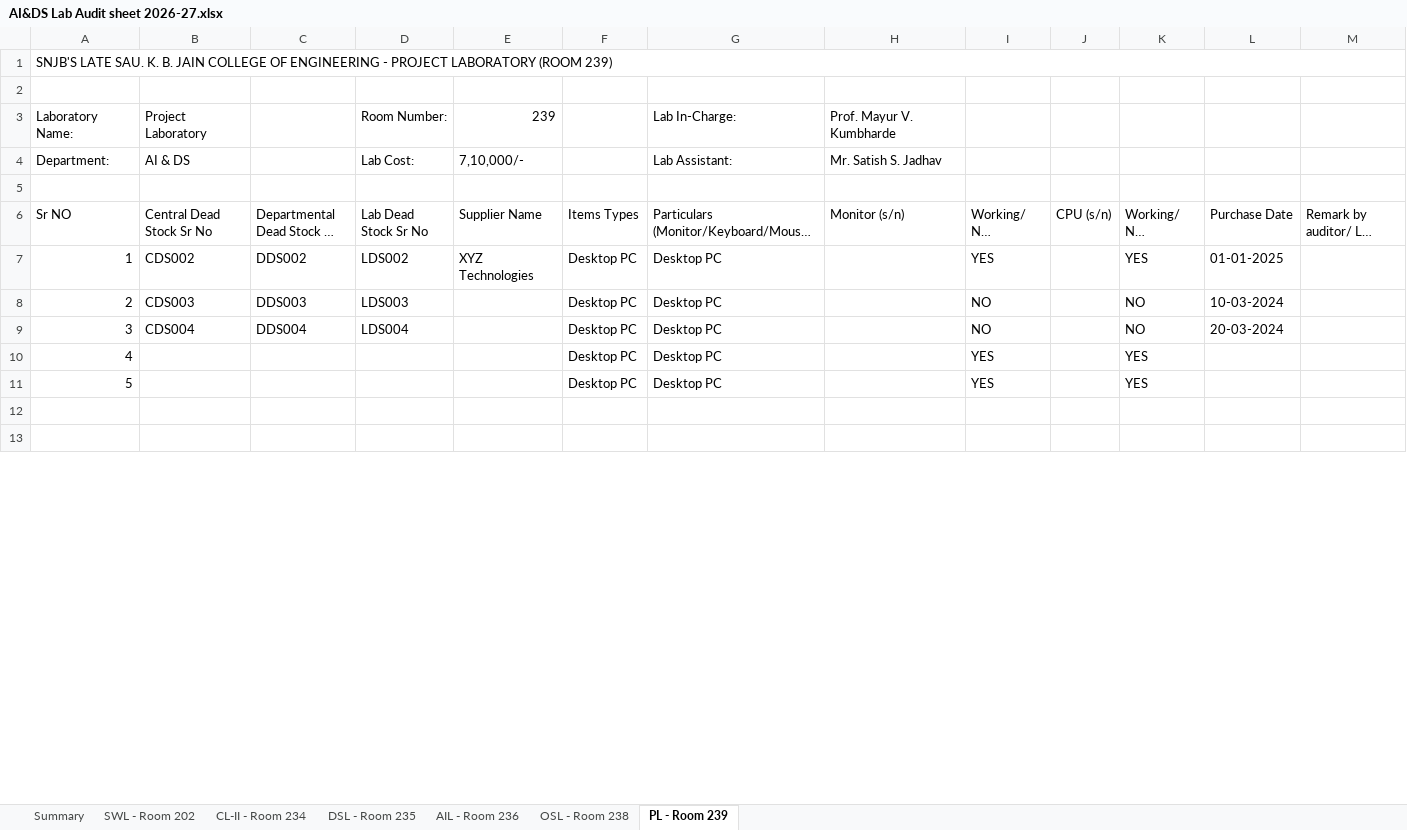
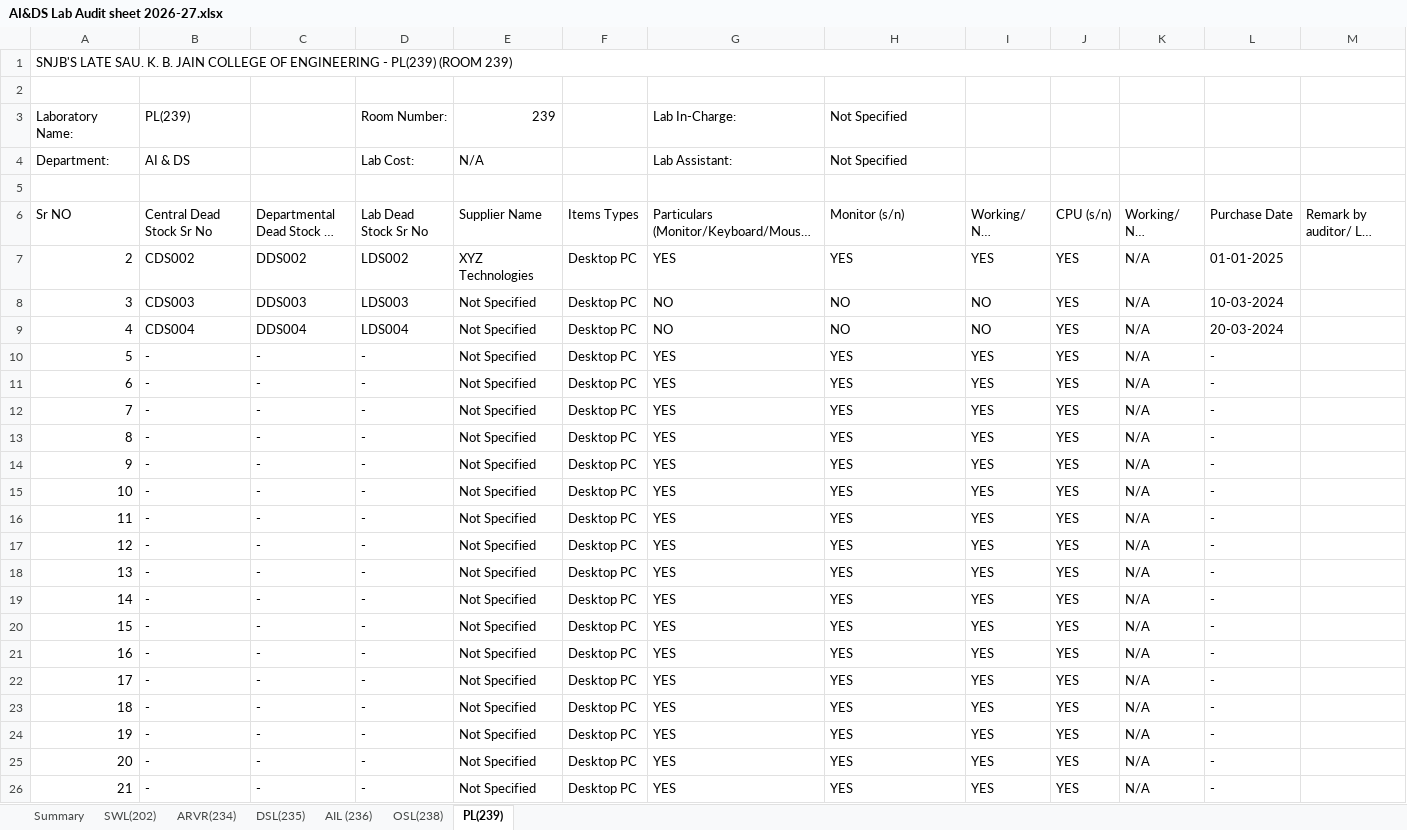
Before and after one commit to RexRohit/aids-lab-dashboard, an Excel workbook: backend/data/AI&DS Lab Audit sheet 2026-27.xlsx, sheet PL(239), drawn as a sheet; only a part is shown; the shorter side is filled out with more unchanged rows; long unchanged cells end in …; values as stored, in another font and other column widths than the file's, no cell formats; removed rows and columns are numbered as before the commit, all else as after; the diff covers the shown part only; the diff names each change by its address in the sheet, - before the commit and + after, or states it on an @@ line.

Commit message:
Deploy production Google Sheets sync and admin Excel dashboard

```diff
--- a/backend/data/AI&DS Lab Audit sheet 2026-27.xlsx (sheet PL(239))
+++ b/backend/data/AI&DS Lab Audit sheet 2026-27.xlsx (sheet PL(239))
-sheet tab: SWL - Room 202
+sheet tab: SWL(202)
-sheet tab: CL-II - Room 234
+sheet tab: ARVR(234)
-sheet tab: DSL - Room 235
+sheet tab: DSL(235)
-sheet tab: AIL - Room 236
+sheet tab: AIL (236)
-sheet tab: OSL - Room 238
+sheet tab: OSL(238)
-sheet tab: PL - Room 239
+sheet tab: PL(239)
@@ column A (Sr NO) renumbered between rows 1 and 36 @@
-B3 (Central Dead Stock Sr No): Project Laboratory
+B3 (Central Dead Stock Sr No): PL(239)
-H3 (Monitor (s/n)): Prof. Mayur V. Kumbharde
+H3 (Monitor (s/n)): Not Specified
-E4 (Supplier Name): 7,10,000/-
+E4 (Supplier Name): N/A
-H4 (Monitor (s/n)): Mr. Satish S. Jadhav
+H4 (Monitor (s/n)): Not Specified
-G7: Desktop PC
+G7: YES
-H7 (Monitor (s/n)): (empty)
+H7 (Monitor (s/n)): YES
-J7:J9 (CPU (s/n)): (empty)
+J7:J9 (CPU (s/n)): YES
-K7 (Working/ Not Working): YES
+K7 (Working/ Not Working): N/A
-E8:E9 (Supplier Name): (empty)
+E8:E9 (Supplier Name): Not Specified
-G8:G9: Desktop PC
+G8:G9: NO
-H8:H9 (Monitor (s/n)): (empty)
+H8:H9 (Monitor (s/n)): NO
-K8:K9 (Working/ Not Working): NO
+K8:K9 (Working/ Not Working): N/A
-row 10: 4 |  |  |  |  | Desktop PC | Desktop PC |  | YES |  | YES
-row 11: 5 |  |  |  |  | Desktop PC | Desktop PC |  | YES |  | YES
+row 10: 5 | - | - | - | Not Specified | Desktop PC | YES | YES | YES | YES | N/A | -
+row 11: 6 | - | - | - | Not Specified | Desktop PC | YES | YES | YES | YES | N/A | -
+row 12: 7 | - | - | - | Not Specified | Desktop PC | YES | YES | YES | YES | N/A | -
+row 13: 8 | - | - | - | Not Specified | Desktop PC | YES | YES | YES | YES | N/A | -
+row 14: 9 | - | - | - | Not Specified | Desktop PC | YES | YES | YES | YES | N/A | -
+row 15: 10 | - | - | - | Not Specified | Desktop PC | YES | YES | YES | YES | N/A | -
+row 16: 11 | - | - | - | Not Specified | Desktop PC | YES | YES | YES | YES | N/A | -
+row 17: 12 | - | - | - | Not Specified | Desktop PC | YES | YES | YES | YES | N/A | -
+row 18: 13 | - | - | - | Not Specified | Desktop PC | YES | YES | YES | YES | N/A | -
+row 19: 14 | - | - | - | Not Specified | Desktop PC | YES | YES | YES | YES | N/A | -
+row 20: 15 | - | - | - | Not Specified | Desktop PC | YES | YES | YES | YES | N/A | -
+row 21: 16 | - | - | - | Not Specified | Desktop PC | YES | YES | YES | YES | N/A | -
+row 22: 17 | - | - | - | Not Specified | Desktop PC | YES | YES | YES | YES | N/A | -
+row 23: 18 | - | - | - | Not Specified | Desktop PC | YES | YES | YES | YES | N/A | -
+row 24: 19 | - | - | - | Not Specified | Desktop PC | YES | YES | YES | YES | N/A | -
+row 25: 20 | - | - | - | Not Specified | Desktop PC | YES | YES | YES | YES | N/A | -
+row 26: 21 | - | - | - | Not Specified | Desktop PC | YES | YES | YES | YES | N/A | -
```
Also changed, not shown: 7 added rows and 6 edited cells elsewhere in this sheet, sheet ARVR(234), sheet SWL(202), sheet DSL(235), sheet OSL(238), sheet AIL (236), sheet Summary, cell formats, 34 other files.
